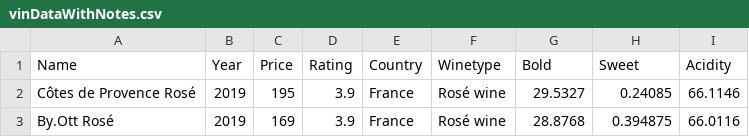
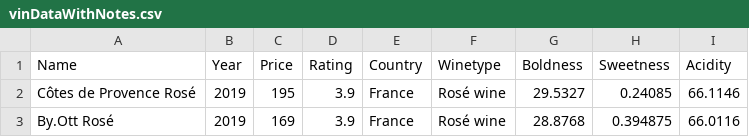
Before and after one commit to MathiasNoeClausen/pythonEksamen, a CSV file: vinDataWithNotes.csv, drawn as a sheet; only a part is shown.

```diff
--- a/vinDataWithNotes.csv
+++ b/vinDataWithNotes.csv
@@ -1,2 +1,2 @@
-Name,Year,Price,Rating,Country,Winetype,Bold,Sweet,Acidity
+Name,Year,Price,Rating,Country,Winetype,Boldness,Sweetness,Acidity
 Côtes de Provence Rosé,2019,195,3.9,France,Rosé wine,29.5327,0.24085,66.1146
```
Also changed, not shown: 3 other files.
